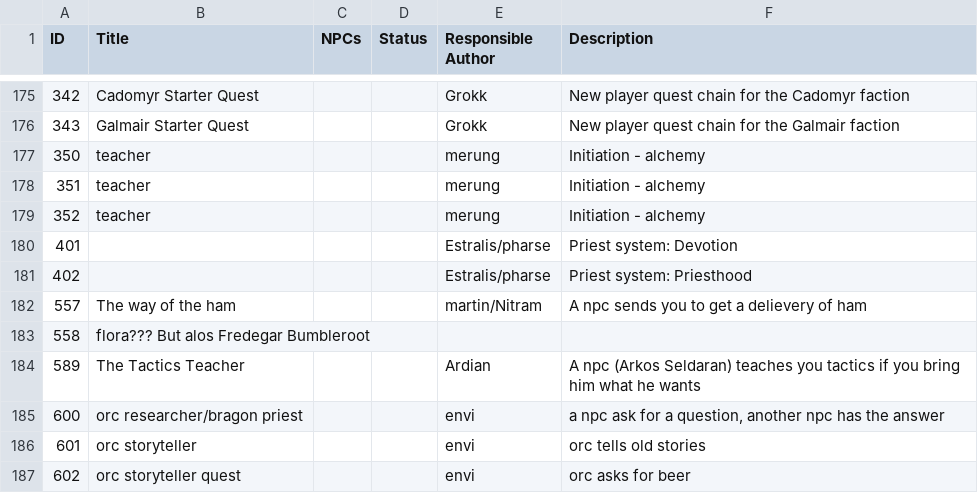
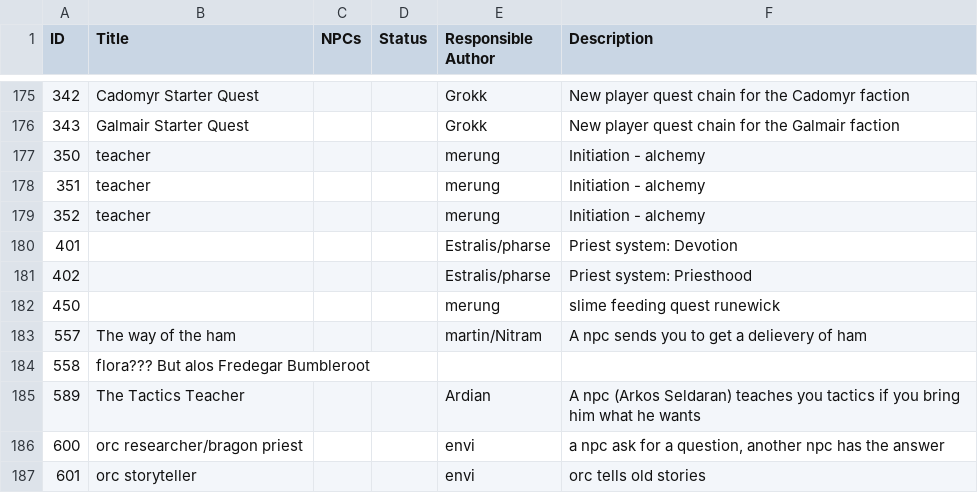
Before and after one commit to Illarion-eV/Illarion-Content, a CSV file: documentation/quests.csv, drawn as a sheet; only a part is shown, gaps mark what is left out; the shorter side is filled out with more unchanged rows.

Commit message:
Create timer for slime quest

```diff
--- a/documentation/quests.csv
+++ b/documentation/quests.csv
@@ -181,2 +181,3 @@
 402,,,,"Estralis/pharse","Priest system: Priesthood"
+450,,,,"merung","slime feeding quest runewick"
 557,"The way of the ham",,,"martin/Nitram","A npc sends you to get a delievery of ham"
```
Also changed, not shown: 1 other file.
